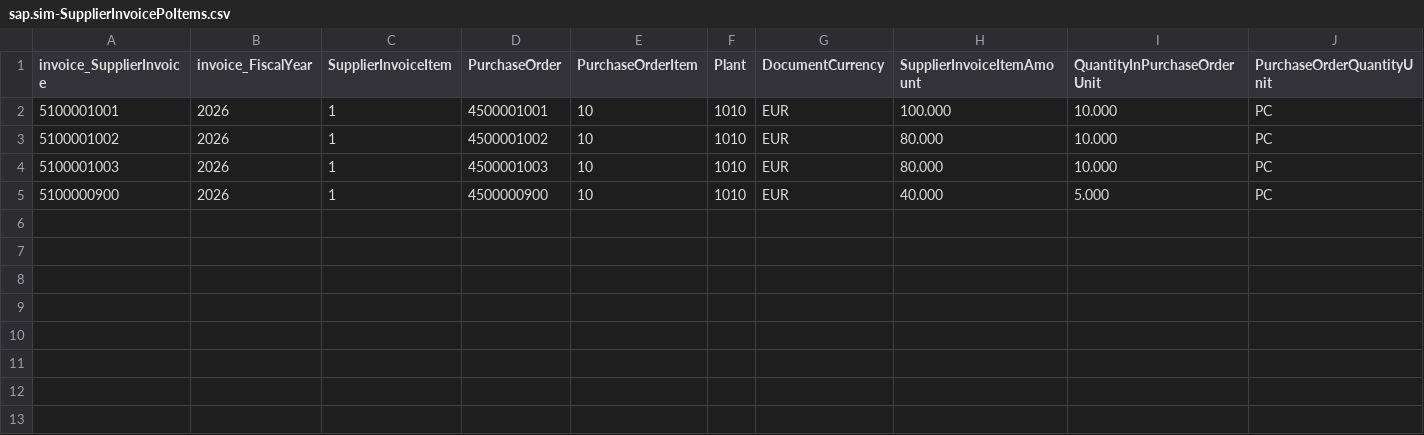
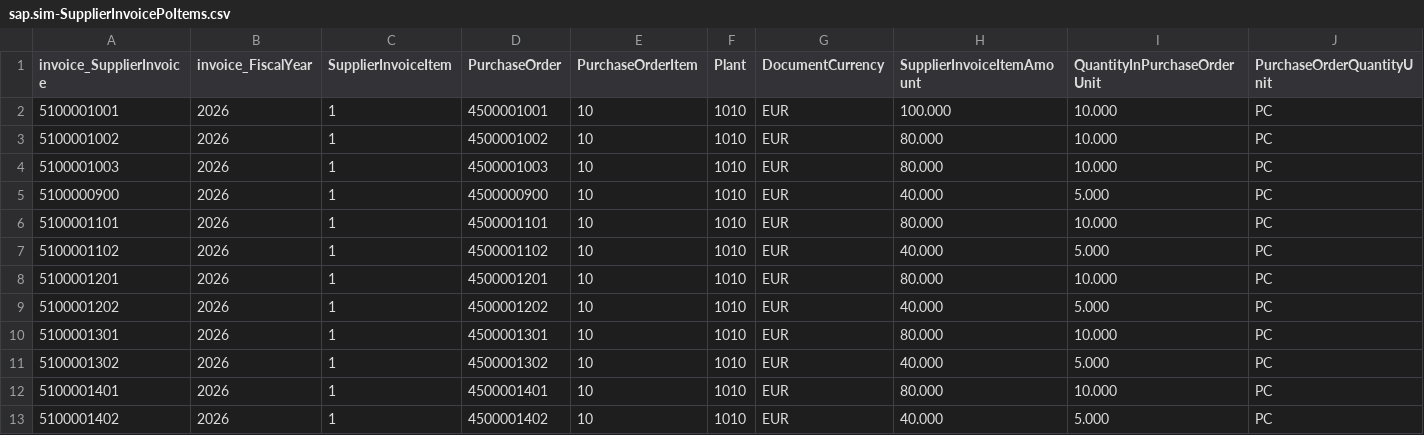
Before and after one commit to asaleh-lab/sap-ai-invoice-analyzer, a CSV file: db/data/sap.sim-SupplierInvoicePoItems.csv, drawn as a sheet; only a part is shown; rows hold the shown columns only; the diff names each change by its address in the sheet, - before the commit and + after, or states it on an @@ line.

```diff
--- a/db/data/sap.sim-SupplierInvoicePoItems.csv
+++ b/db/data/sap.sim-SupplierInvoicePoItems.csv
+row 6: 5100001101 | 2026 | 1 | 4500001101 | 10 | 1010 | EUR | 80.000 | 10.000 | PC
+row 7: 5100001102 | 2026 | 1 | 4500001102 | 10 | 1010 | EUR | 40.000 | 5.000 | PC
+row 8: 5100001201 | 2026 | 1 | 4500001201 | 10 | 1010 | EUR | 80.000 | 10.000 | PC
+row 9: 5100001202 | 2026 | 1 | 4500001202 | 10 | 1010 | EUR | 40.000 | 5.000 | PC
+row 10: 5100001301 | 2026 | 1 | 4500001301 | 10 | 1010 | EUR | 80.000 | 10.000 | PC
+row 11: 5100001302 | 2026 | 1 | 4500001302 | 10 | 1010 | EUR | 40.000 | 5.000 | PC
+row 12: 5100001401 | 2026 | 1 | 4500001401 | 10 | 1010 | EUR | 80.000 | 10.000 | PC
+row 13: 5100001402 | 2026 | 1 | 4500001402 | 10 | 1010 | EUR | 40.000 | 5.000 | PC
```
Also changed, not shown: db/data/sap.sim-MaterialDocumentItems.csv, db/data/sap.sim-MaterialDocuments.csv, 10 other files.
